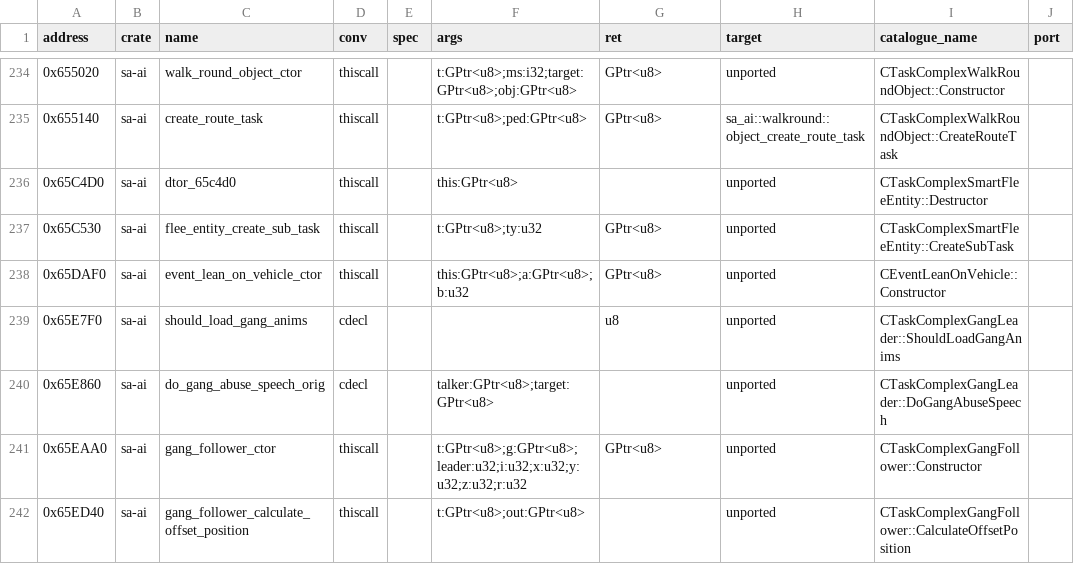
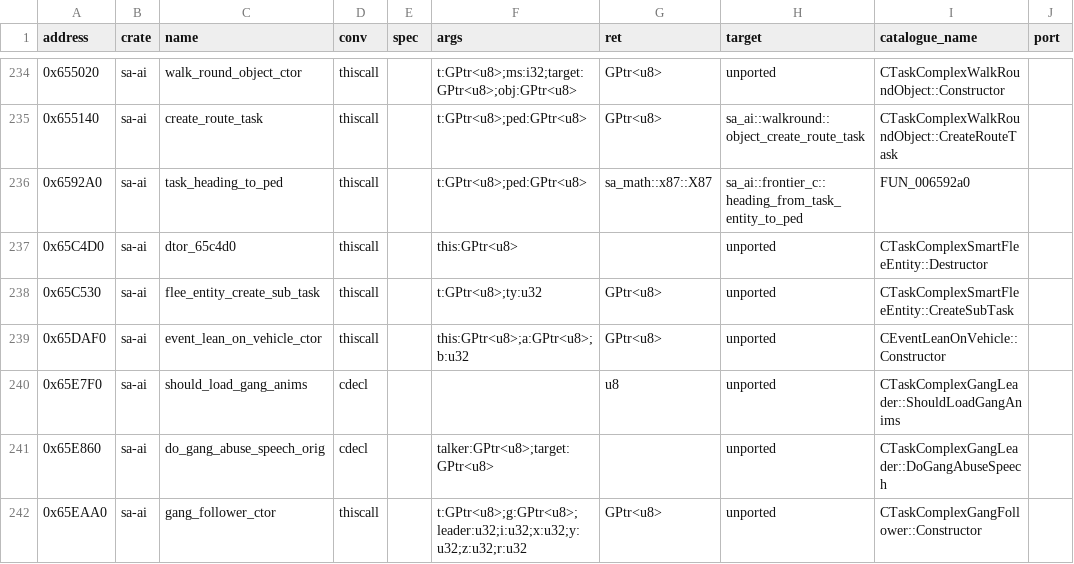
Before and after one commit to ghosty2004/sa-engine, a CSV file: catalog/bindings.csv, drawn as a sheet; only a part is shown, gaps mark what is left out; the shorter side is filled out with more unchanged rows.

Commit message:
feat(sa-ai): port the sub-task factory 0x65A110 and its heading helper
Batch frontier2-c10: the unnamed sub-task factory 0x65A110 (RunTimedAnim "HandsUp" for 0x19D,
AchieveHeading for 0x386; the original pushes the heading's rate and tolerance before calling
0x6592A0, whose ret 4 leaves them as the constructor's arguments) and that heading helper
0x6592A0 (LimitRadianAngle of the angle from the task's entity to the ped, ST0 through a new X87
binding task_heading_to_ped).

Refs: FRONTIER-2

```diff
--- a/catalog/bindings.csv
+++ b/catalog/bindings.csv
@@ -235,2 +235,3 @@ address,crate,name,conv,spec,args,ret,target,catalogue_name,port
 0x655140,sa-ai,create_route_task,thiscall,,t:GPtr<u8>;ped:GPtr<u8>,GPtr<u8>,sa_ai::walkround::object_create_route_task,CTaskComplexWalkRoundObject::CreateRouteTask,
+0x6592A0,sa-ai,task_heading_to_ped,thiscall,,t:GPtr<u8>;ped:GPtr<u8>,sa_math::x87::X87,sa_ai::frontier_c::heading_from_task_entity_to_ped,FUN_006592a0,
 0x65C4D0,sa-ai,dtor_65c4d0,thiscall,,this:GPtr<u8>,,unported,CTaskComplexSmartFleeEntity::Destructor,
```
Also changed, not shown: 2 other files.
